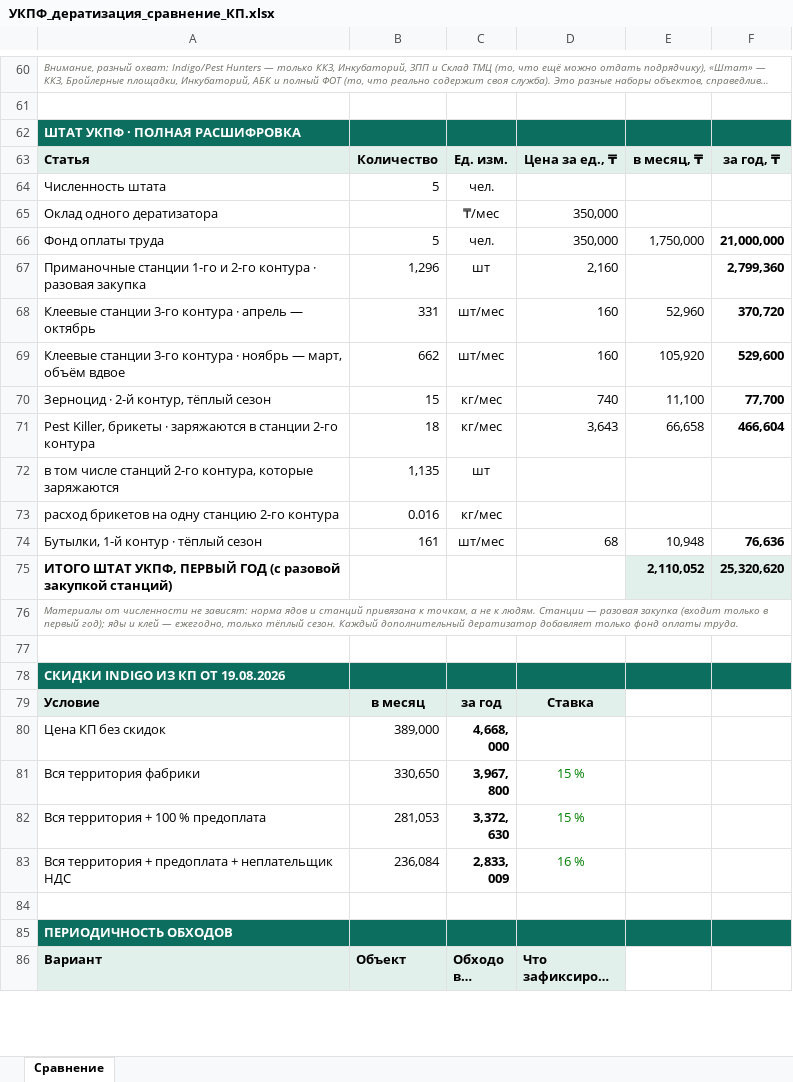
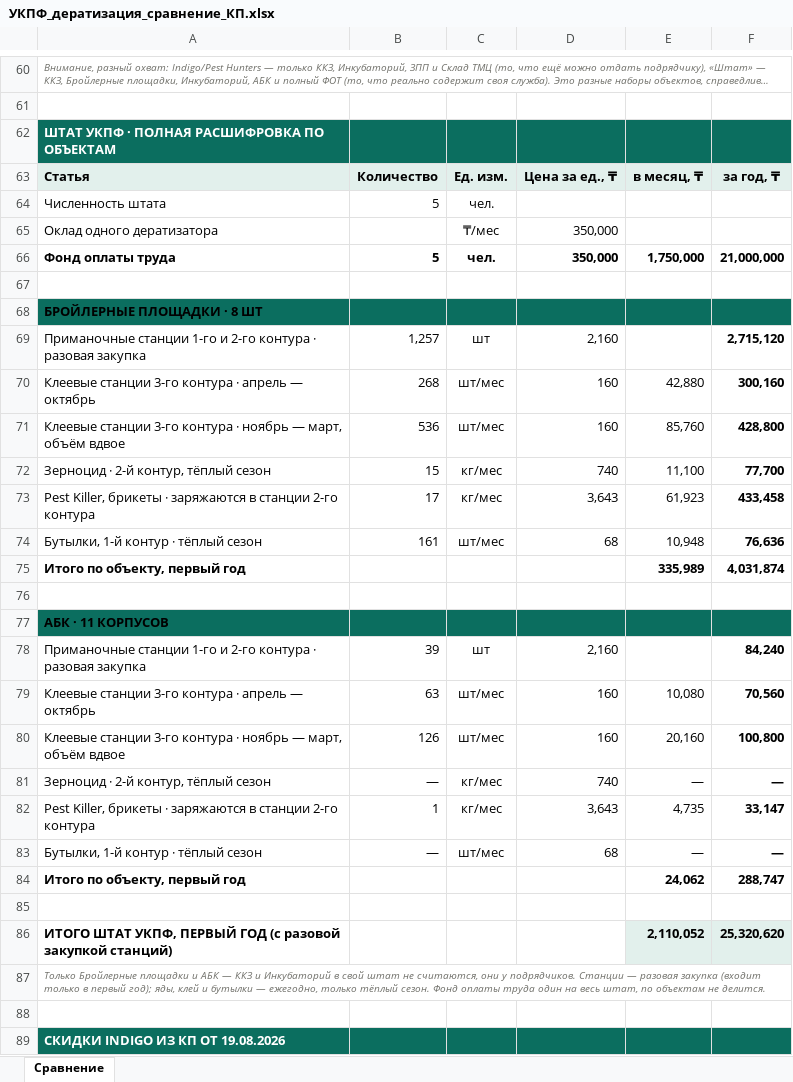
Before and after one commit to alibeksailaubaev-cmd/Periscope-2.0, an Excel workbook: reports/УКПФ_дератизация_сравнение_КП.xlsx, sheet Сравнение, drawn as a sheet; only a part is shown, gaps mark what is left out; the shorter side is filled out with more unchanged rows; long unchanged cells end in …; values as stored, in another font and other column widths than the file's, no borders; removed rows and columns are numbered as before the commit, all else as after; the diff names each change by its address in the sheet, - before the commit and + after, or states it on an @@ line.

```diff
--- a/reports/УКПФ_дератизация_сравнение_КП.xlsx (sheet Сравнение)
+++ b/reports/УКПФ_дератизация_сравнение_КП.xlsx (sheet Сравнение)
-A62: ШТАТ УКПФ · ПОЛНАЯ РАСШИФРОВКА
+A62: ШТАТ УКПФ · ПОЛНАЯ РАСШИФРОВКА ПО ОБЪЕКТАМ
-A66:E66 bold: off
+A66:E66 bold: on
+row 67: (empty)
+row 68: БРОЙЛЕРНЫЕ ПЛОЩАДКИ · 8 ШТ
-B69: 1,296
+B69: 1,257
-F69: 2,799,360
+F69: 2,715,120
-B70: 331
+B70: 268
-E70: 52,960
+E70: 42,880
-F70: 370,720
+F70: 300,160
-B71: 662
+B71: 536
-E71: 105,920
+E71: 85,760
-F71: 529,600
+F71: 428,800
-B73: 18
+B73: 17
-E73: 66,658
+E73: 61,923
-F73: 466,604
+F73: 433,458
-row 72: в том числе станций 2-го контура, которые заряжаются | 1,135 | шт
-row 73: расход брикетов на одну станцию 2-го контура | 0.016 | кг/мес
+row 75: Итого по объекту, первый год |  |  |  | 335,989 | 4,031,874
+row 76: (empty)
+row 77: АБК · 11 КОРПУСОВ
+row 78: Приманочные станции 1-го и 2-го контура · разовая закупка | 39 | шт | 2,160 |  | 84,240
+row 79: Клеевые станции 3-го контура · апрель — октябрь | 63 | шт/мес | 160 | 10,080 | 70,560
+row 80: Клеевые станции 3-го контура · ноябрь — март, объём вдвое | 126 | шт/мес | 160 | 20,160 | 100,800
+row 81: Зерноцид · 2-й контур, тёплый сезон | — | кг/мес | 740 | — | —
+row 82: Pest Killer, брикеты · заряжаются в станции 2-го контура | 1 | кг/мес | 3,643 | 4,735 | 33,147
+row 83: Бутылки, 1-й контур · тёплый сезон | — | шт/мес | 68 | — | —
+row 84: Итого по объекту, первый год |  |  |  | 24,062 | 288,747
+row 85: (empty)
-A87: Материалы от численности не зависят: норма ядов и станций привязана к точкам, а не к людям. Станции — разовая закупка (входит только в первый год); яды и клей — ежегодно, только тёплый сезон. Каждый дополнительный дератизатор добавляет только фонд оплаты труда.
+A87: Только Бройлерные площадки и АБК — ККЗ и Инкубаторий в свой штат не считаются, они у подрядчиков. Станции — разовая закупка (входит только в первый год); яды, клей и бутылки — ежегодно, только тёплый сезон. Фонд оплаты труда один на весь штат, по объектам не делится.
```
Also changed, not shown: formulas that keep their value.
